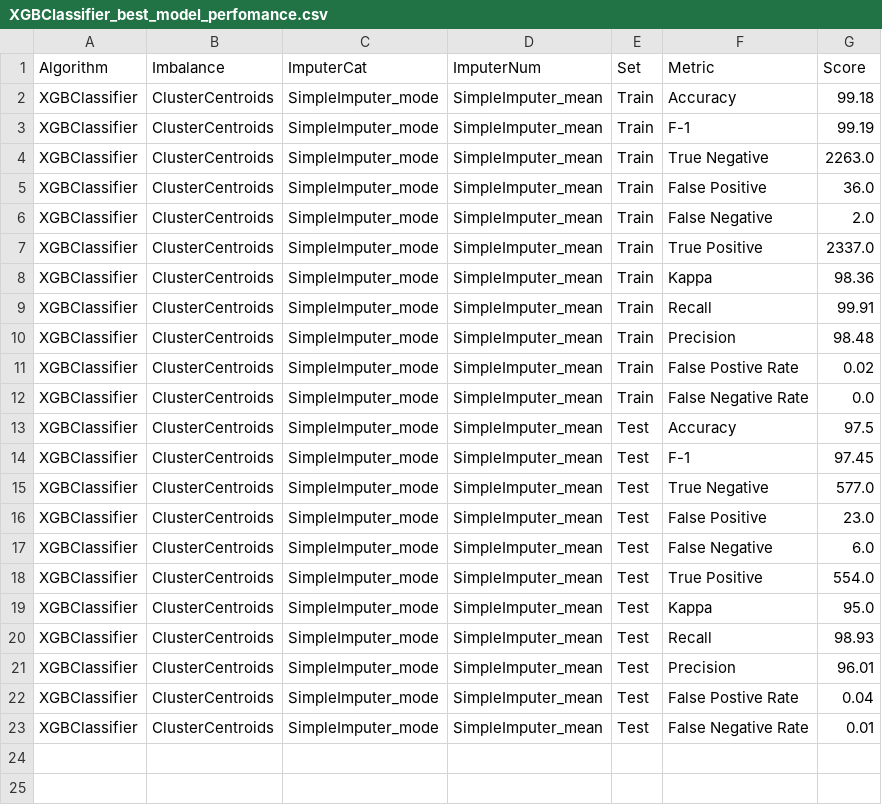
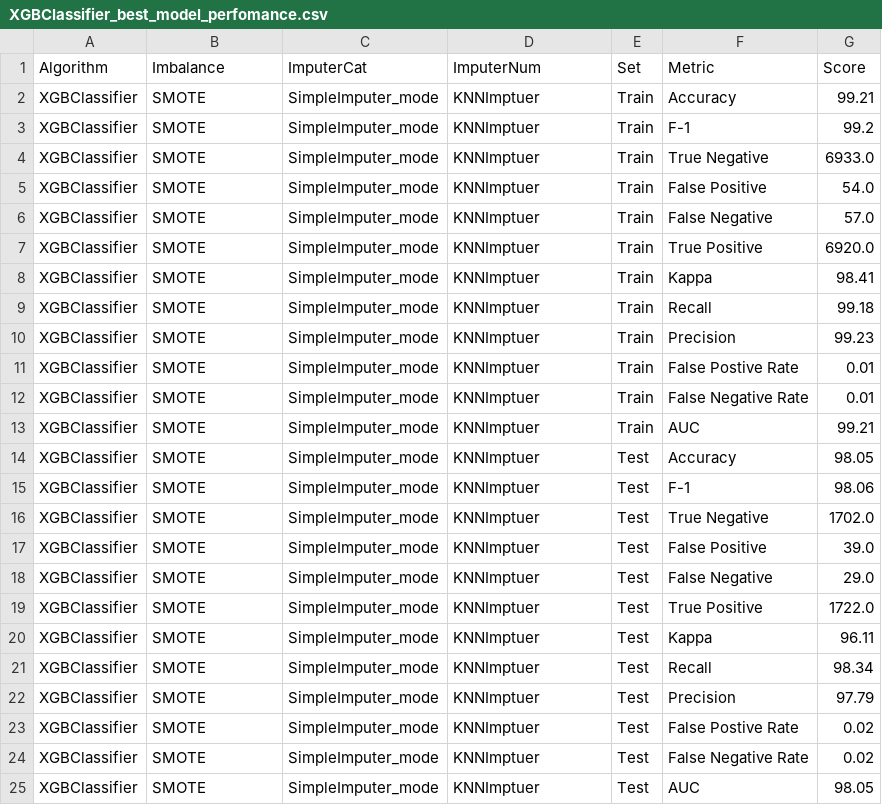
Before and after one commit to jainshrey1/Machine_learning--Heart-Disease-Prediction, a CSV file: src/results/XGBClassifier/XGBClassifier_best_model_perfomance.csv, drawn as a sheet.

```diff
--- a/src/results/XGBClassifier/XGBClassifier_best_model_perfomance.csv
+++ b/src/results/XGBClassifier/XGBClassifier_best_model_perfomance.csv
@@ -1,23 +1,25 @@
 Algorithm,Imbalance,ImputerCat,ImputerNum,Set,Metric,Score
-XGBClassifier,ClusterCentroids,SimpleImputer_mode,SimpleImputer_mean,Train,Accuracy,99.18
-XGBClassifier,ClusterCentroids,SimpleImputer_mode,SimpleImputer_mean,Train,F-1,99.19
-XGBClassifier,ClusterCentroids,SimpleImputer_mode,SimpleImputer_mean,Train,True Negative,2263.0
-XGBClassifier,ClusterCentroids,SimpleImputer_mode,SimpleImputer_mean,Train,False Positive,36.0
-XGBClassifier,ClusterCentroids,SimpleImputer_mode,SimpleImputer_mean,Train,False Negative,2.0
-XGBClassifier,ClusterCentroids,SimpleImputer_mode,SimpleImputer_mean,Train,True Positive,2337.0
-XGBClassifier,ClusterCentroids,SimpleImputer_mode,SimpleImputer_mean,Train,Kappa,98.36
-XGBClassifier,ClusterCentroids,SimpleImputer_mode,SimpleImputer_mean,Train,Recall,99.91
-XGBClassifier,ClusterCentroids,SimpleImputer_mode,SimpleImputer_mean,Train,Precision,98.48
-XGBClassifier,ClusterCentroids,SimpleImputer_mode,SimpleImputer_mean,Train,False Postive Rate,0.02
-XGBClassifier,ClusterCentroids,SimpleImputer_mode,SimpleImputer_mean,Train,False Negative Rate,0.0
-XGBClassifier,ClusterCentroids,SimpleImputer_mode,SimpleImputer_mean,Test,Accuracy,97.5
-XGBClassifier,ClusterCentroids,SimpleImputer_mode,SimpleImputer_mean,Test,F-1,97.45
-XGBClassifier,ClusterCentroids,SimpleImputer_mode,SimpleImputer_mean,Test,True Negative,577.0
-XGBClassifier,ClusterCentroids,SimpleImputer_mode,SimpleImputer_mean,Test,False Positive,23.0
-XGBClassifier,ClusterCentroids,SimpleImputer_mode,SimpleImputer_mean,Test,False Negative,6.0
-XGBClassifier,ClusterCentroids,SimpleImputer_mode,SimpleImputer_mean,Test,True Positive,554.0
-XGBClassifier,ClusterCentroids,SimpleImputer_mode,SimpleImputer_mean,Test,Kappa,95.0
-XGBClassifier,ClusterCentroids,SimpleImputer_mode,SimpleImputer_mean,Test,Recall,98.93
-XGBClassifier,ClusterCentroids,SimpleImputer_mode,SimpleImputer_mean,Test,Precision,96.01
-XGBClassifier,ClusterCentroids,SimpleImputer_mode,SimpleImputer_mean,Test,False Postive Rate,0.04
-XGBClassifier,ClusterCentroids,SimpleImputer_mode,SimpleImputer_mean,Test,False Negative Rate,0.01
+XGBClassifier,SMOTE,SimpleImputer_mode,KNNImptuer,Train,Accuracy,99.21
+XGBClassifier,SMOTE,SimpleImputer_mode,KNNImptuer,Train,F-1,99.2
+XGBClassifier,SMOTE,SimpleImputer_mode,KNNImptuer,Train,True Negative,6933.0
+XGBClassifier,SMOTE,SimpleImputer_mode,KNNImptuer,Train,False Positive,54.0
+XGBClassifier,SMOTE,SimpleImputer_mode,KNNImptuer,Train,False Negative,57.0
+XGBClassifier,SMOTE,SimpleImputer_mode,KNNImptuer,Train,True Positive,6920.0
+XGBClassifier,SMOTE,SimpleImputer_mode,KNNImptuer,Train,Kappa,98.41
+XGBClassifier,SMOTE,SimpleImputer_mode,KNNImptuer,Train,Recall,99.18
+XGBClassifier,SMOTE,SimpleImputer_mode,KNNImptuer,Train,Precision,99.23
+XGBClassifier,SMOTE,SimpleImputer_mode,KNNImptuer,Train,False Postive Rate,0.01
+XGBClassifier,SMOTE,SimpleImputer_mode,KNNImptuer,Train,False Negative Rate,0.01
+XGBClassifier,SMOTE,SimpleImputer_mode,KNNImptuer,Train,AUC,99.21
+XGBClassifier,SMOTE,SimpleImputer_mode,KNNImptuer,Test,Accuracy,98.05
+XGBClassifier,SMOTE,SimpleImputer_mode,KNNImptuer,Test,F-1,98.06
+XGBClassifier,SMOTE,SimpleImputer_mode,KNNImptuer,Test,True Negative,1702.0
+XGBClassifier,SMOTE,SimpleImputer_mode,KNNImptuer,Test,False Positive,39.0
+XGBClassifier,SMOTE,SimpleImputer_mode,KNNImptuer,Test,False Negative,29.0
+XGBClassifier,SMOTE,SimpleImputer_mode,KNNImptuer,Test,True Positive,1722.0
+XGBClassifier,SMOTE,SimpleImputer_mode,KNNImptuer,Test,Kappa,96.11
+XGBClassifier,SMOTE,SimpleImputer_mode,KNNImptuer,Test,Recall,98.34
+XGBClassifier,SMOTE,SimpleImputer_mode,KNNImptuer,Test,Precision,97.79
+XGBClassifier,SMOTE,SimpleImputer_mode,KNNImptuer,Test,False Postive Rate,0.02
+XGBClassifier,SMOTE,SimpleImputer_mode,KNNImptuer,Test,False Negative Rate,0.02
+XGBClassifier,SMOTE,SimpleImputer_mode,KNNImptuer,Test,AUC,98.05
```
Also changed, not shown: src/results/DecisionTreeClassifier/DecisionTreeClassifier_best_model_perfomance.csv, src/results/RandomForestClassifier/RandomForestClassifier_best_model_perfomance.csv, 31 other files.
